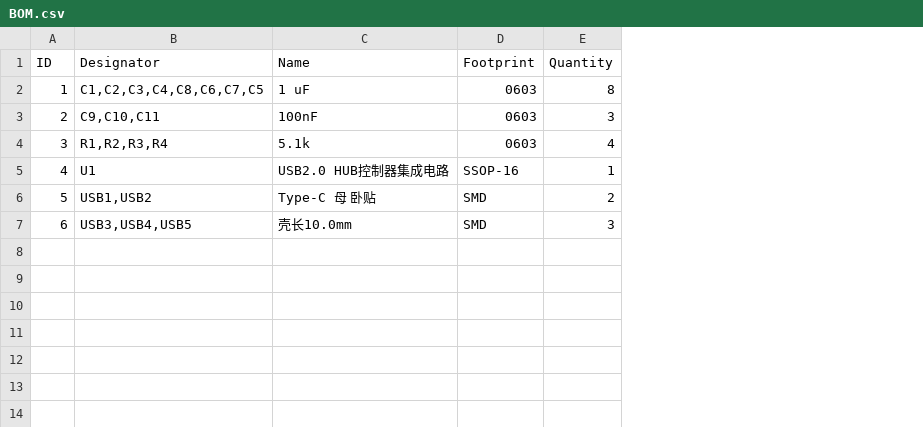
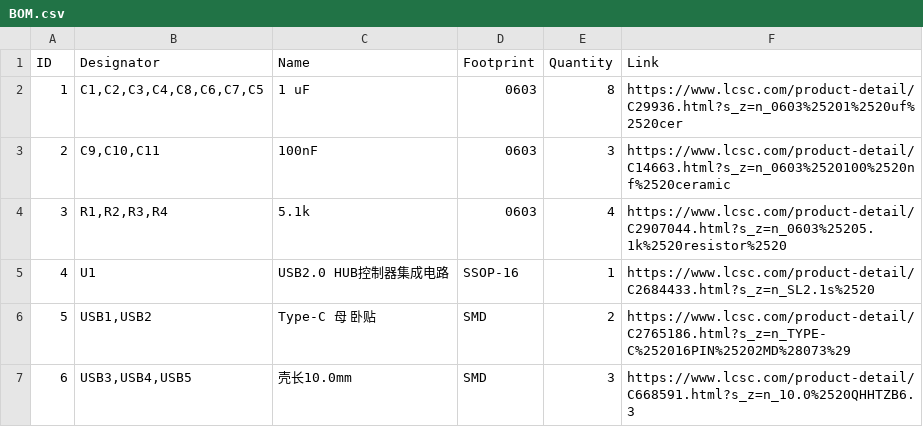
Before and after one commit to Aryan-git-byte/USB_HUB, a CSV file: BOM.csv, drawn as a sheet; the diff names each change by its address in the sheet, - before the commit and + after, or states it on an @@ line.

Commit message:
Update BOM.csv to include component links
Added links to components in BOM.

```diff
--- a/BOM.csv
+++ b/BOM.csv
+column F (Link), rows 2-7: https://www.lcsc.com/product-detail/C29936.html?s_z=n_0603%25201%2520uf%2520cer | https://www.lcsc.com/product-detail/C14663.html?s_z=n_0603%2520100%2520nf%2520ceramic | https://www.lcsc.com/product-detail/C2907044.html?s_z=n_0603%25205.1k%2520resistor%2520 | https://www.lcsc.com/product-detail/C2684433.html?s_z=n_SL2.1s%2520 | https://www.lcsc.com/product-detail/C2765186.html?s_z=n_TYPE-C%252016PIN%25202MD%28073%29 | https://www.lcsc.com/product-detail/C668591.html?s_z=n_10.0%2520QHHTZB6.3
```
